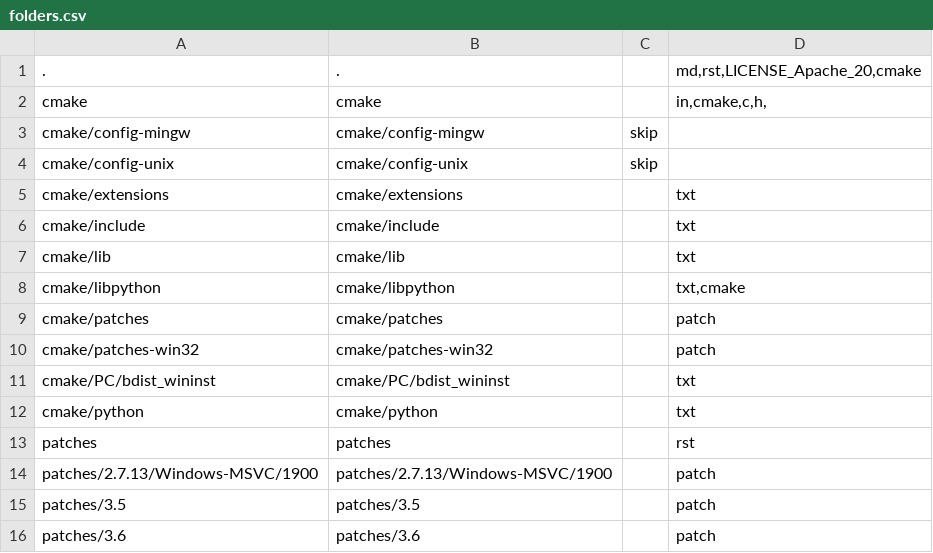
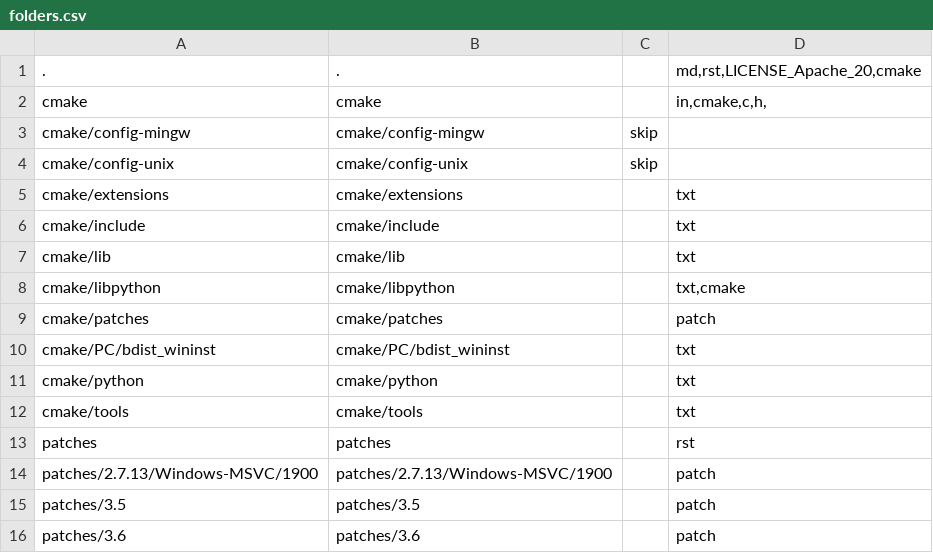
Before and after one commit to nextgis-borsch/python, a CSV file: opt/folders.csv, drawn as a sheet; removed rows and columns are numbered as before the commit, all else as after; the diff names each change by its address in the sheet, - before the commit and + after, or states it on an @@ line.

```diff
--- a/opt/folders.csv
+++ b/opt/folders.csv
-row 10: cmake/patches-win32 | cmake/patches-win32 |  | patch
+row 12: cmake/tools | cmake/tools |  | txt
```
Also changed, not shown: 39 other files.
